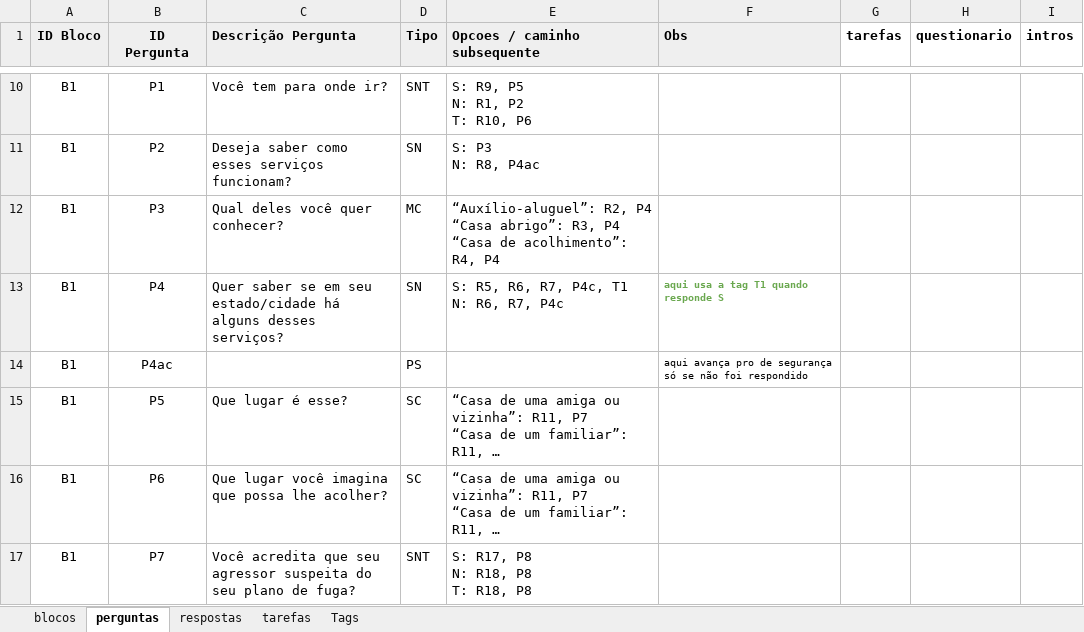
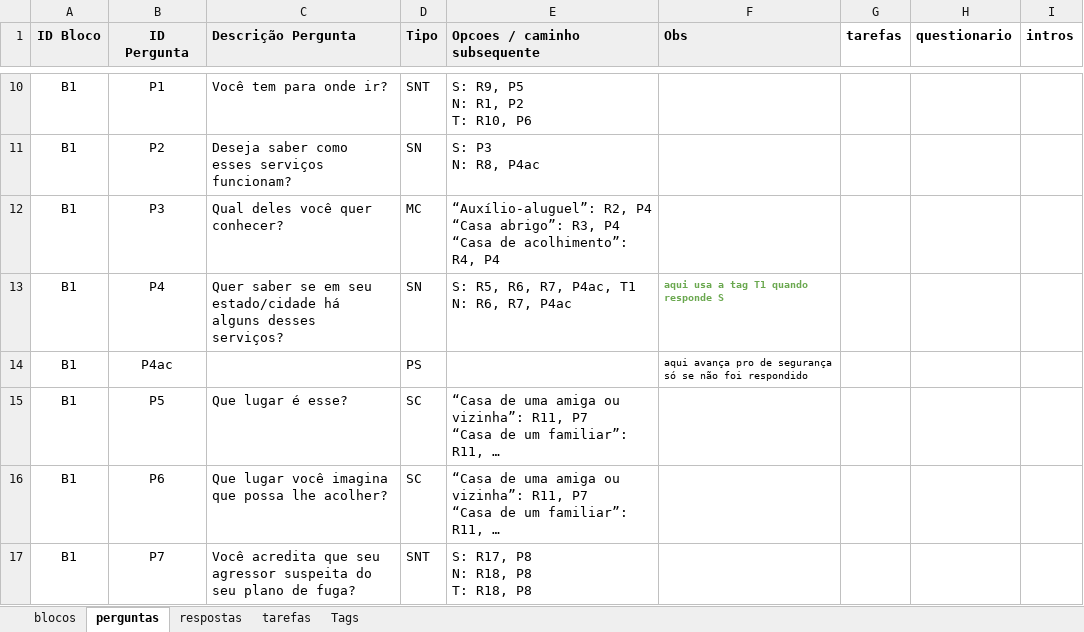
Before and after one commit to institutoazmina/penhas-backend, an Excel workbook: lost-and-found/parser-quiz/input.xlsx, sheet perguntas, drawn as a sheet; only a part is shown, gaps mark what is left out; long unchanged cells end in …; values as stored, in another font and other column widths than the file's, no borders; charts and pictures not drawn; ↵ is a line break in a cell; the diff names each change by its address in the sheet, - before the commit and + after, or states it on an @@ line.

```diff
--- a/lost-and-found/parser-quiz/input.xlsx (sheet perguntas)
+++ b/lost-and-found/parser-quiz/input.xlsx (sheet perguntas)
-E13 (Opcoes / caminho subsequente): S: R5, R6, R7, P4c, T1 ↵ N: R6, R7, P4c
+E13 (Opcoes / caminho subsequente): S: R5, R6, R7, P4ac, T1 ↵ N: R6, R7, P4ac
```
Also changed, not shown: 1 other file.
